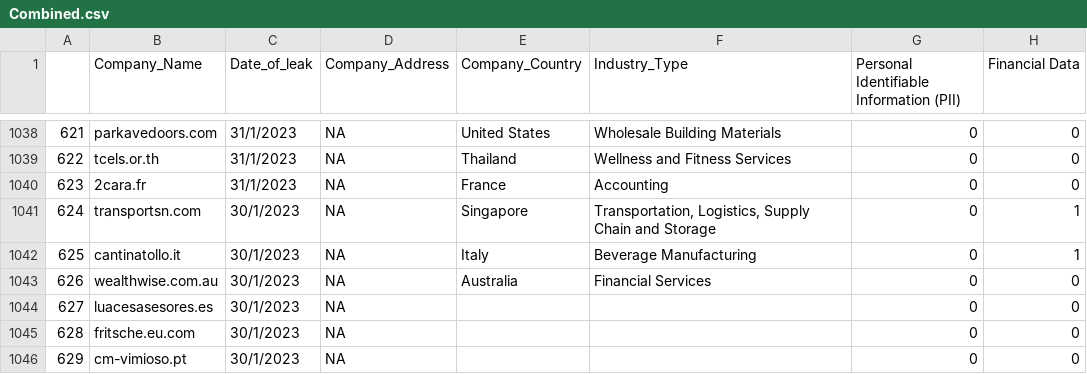
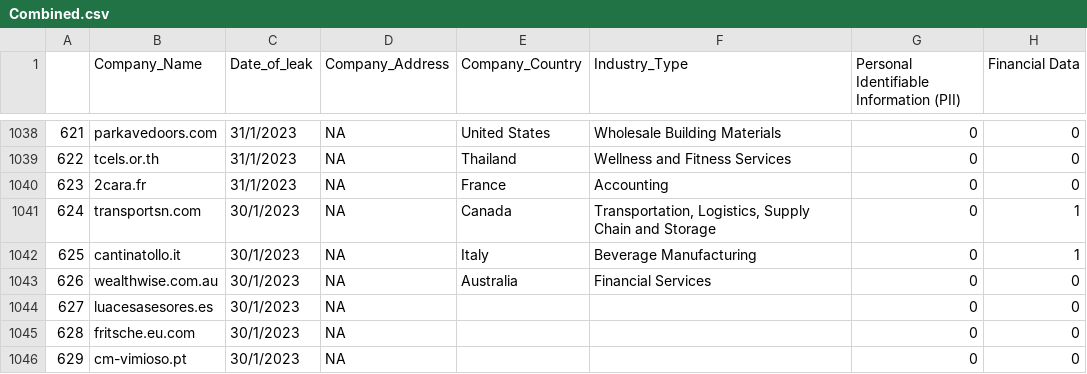
Before and after one commit to S-Samiksha/CZ4070_CTI, a CSV file: Submission Folder/Combined.csv, drawn as a sheet; only a part is shown, gaps mark what is left out; the diff covers the shown part only; the diff names each change by its address in the sheet, - before the commit and + after, or states it on an @@ line.

```diff
--- a/Submission Folder/Combined.csv
+++ b/Submission Folder/Combined.csv
-E1041 (Company_Country): Singapore
+E1041 (Company_Country): Canada
```
Also changed, not shown: 8 edited cells elsewhere in this file, Submission Folder/PlayNews.csv, 4 other files.
